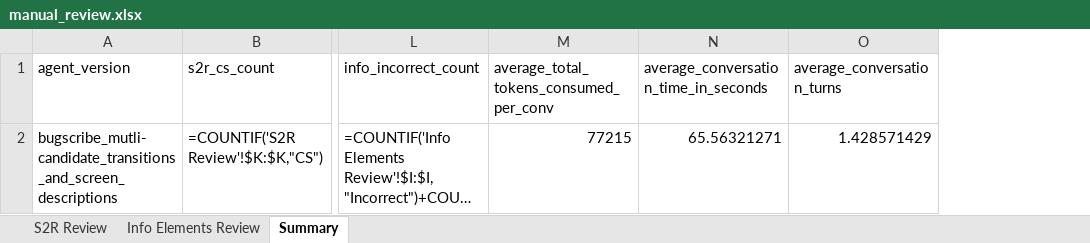
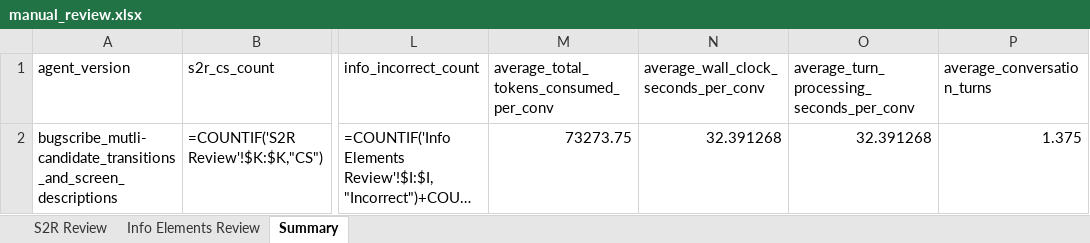
Before and after one commit to sea-lab-wm/agentic_burt, an Excel workbook: Results/bugscribe_mutli-candidate_transitions_and_screen_descriptions/manual_review.xlsx, sheet Summary, drawn as a sheet; only a part is shown, gaps mark what is left out; long unchanged cells end in …; values as stored, in another font and other column widths than the file's, no borders; formulas without a stored value are shown as written; removed rows and columns are numbered as before the commit, all else as after; the diff names each change by its address in the sheet, - before the commit and + after, or states it on an @@ line.

```diff
--- a/Results/bugscribe_mutli-candidate_transitions_and_screen_descriptions/manual_review.xlsx (sheet Summary)
+++ b/Results/bugscribe_mutli-candidate_transitions_and_screen_descriptions/manual_review.xlsx (sheet Summary)
-column N, rows 1-2: average_conversation_time_in_seconds | 65.56321271
+column N, rows 1-2: average_wall_clock_seconds_per_conv | 32.391268
+column O, rows 1-2: average_turn_processing_seconds_per_conv | 32.391268
-M2: 77215
+M2: 73273.75
-P2 (average_conversation_turns): 1.428571429
+P2 (average_conversation_turns): 1.375
```
Also changed, not shown: sheet S2R Review, sheet Info Elements Review, hidden cells, 19 other files.
